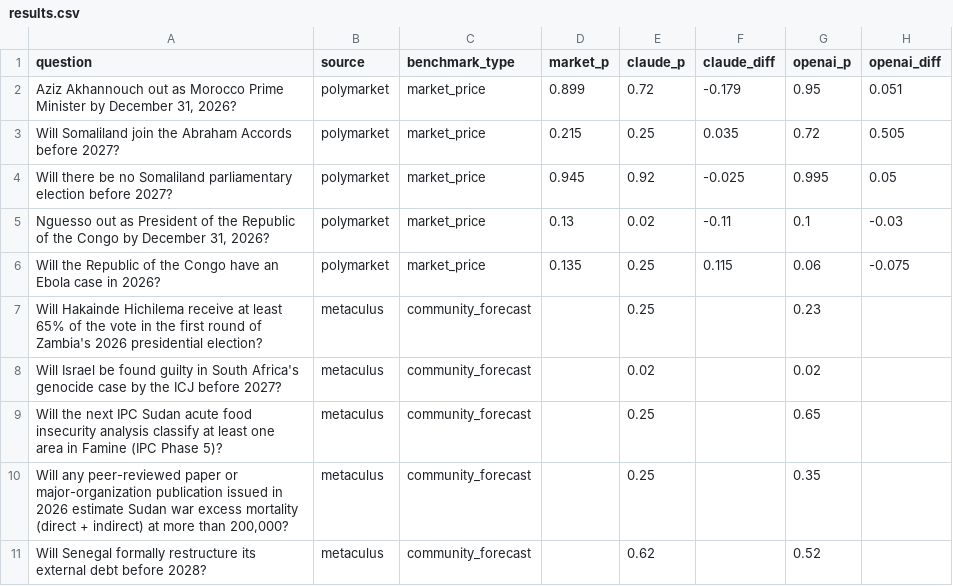
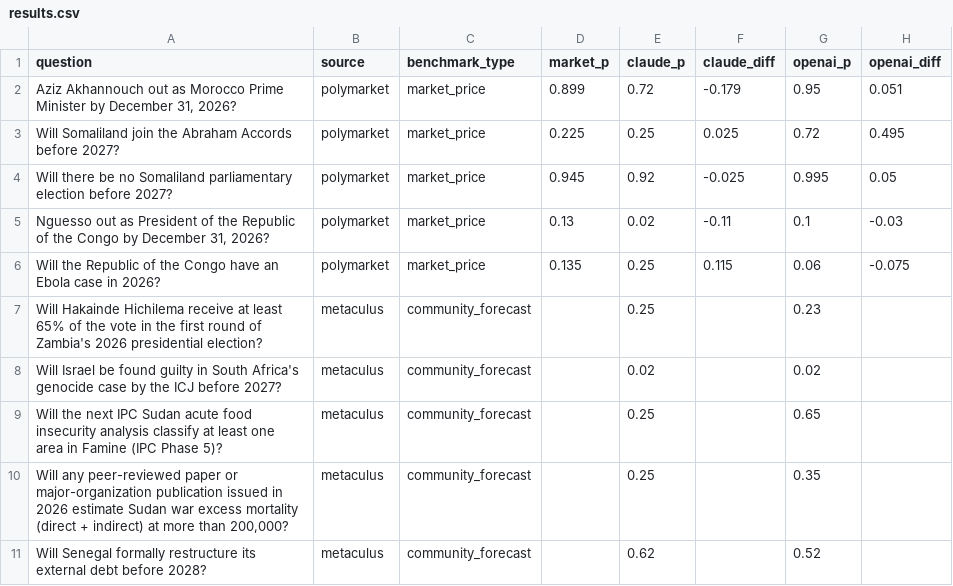
Before and after one commit to niklaswenzin/africa-ai-forecasting, a CSV file: results.csv, drawn as a sheet.

```diff
--- a/results.csv
+++ b/results.csv
@@ -2,3 +2,3 @@ question,source,benchmark_type,market_p,claude_p,claude_diff,openai_p,openai_dif
 "Aziz Akhannouch out as Morocco Prime Minister by December 31, 2026?",polymarket,market_price,0.899,0.72,-0.179,0.95,0.051
-Will Somaliland join the Abraham Accords before 2027?,polymarket,market_price,0.215,0.25,0.035,0.72,0.505
+Will Somaliland join the Abraham Accords before 2027?,polymarket,market_price,0.225,0.25,0.025,0.72,0.495
 Will there be no Somaliland parliamentary election before 2027?,polymarket,market_price,0.945,0.92,-0.025,0.995,0.05
```
Also changed, not shown: 5 other files.
